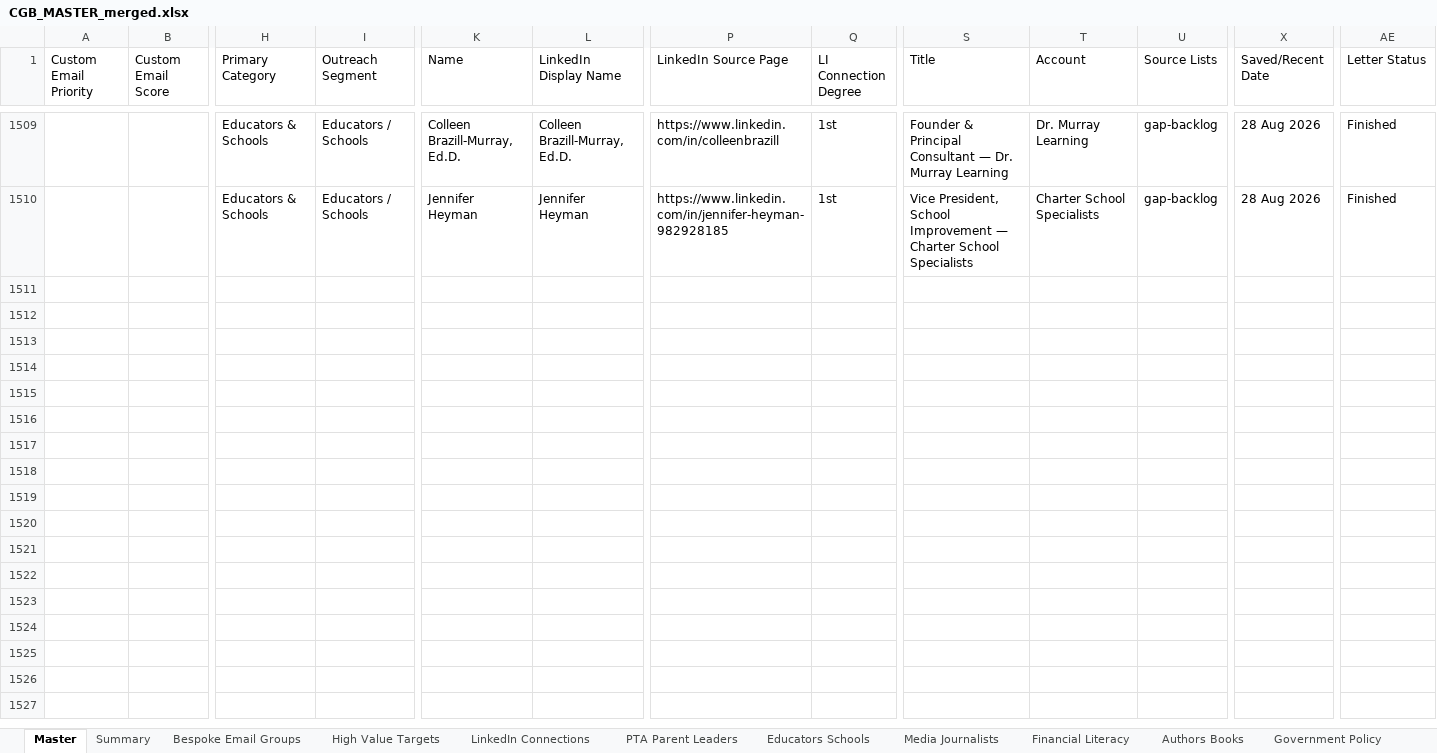
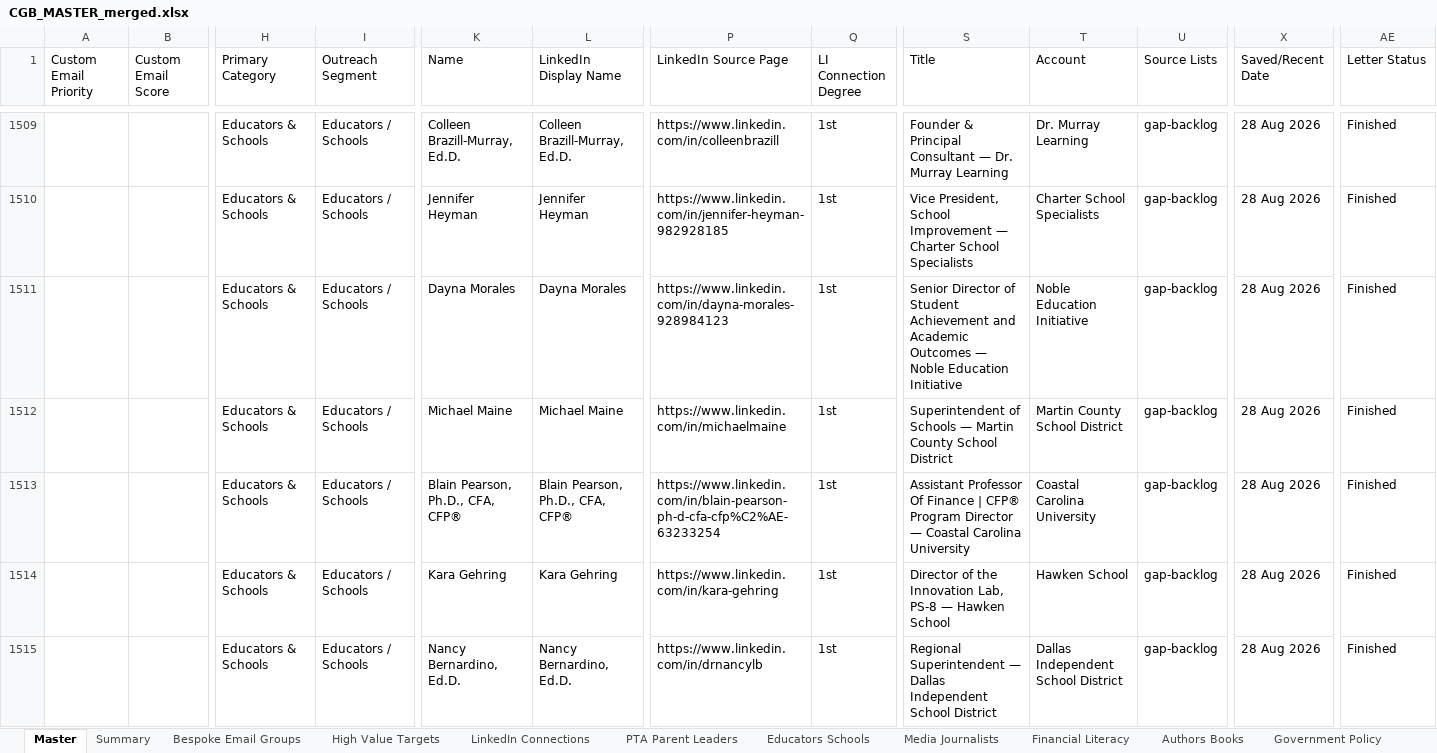
Before and after one commit to offmybach/Characterpose, an Excel workbook: CGB_MASTER_merged.xlsx, sheet Master, drawn as a sheet; only a part is shown, gaps mark what is left out; values as stored, in another font and other column widths than the file's, no borders; rows hold the shown columns only; the diff covers the shown part only; the diff names each change by its address in the sheet, - before the commit and + after, or states it on an @@ line.

```diff
--- a/CGB_MASTER_merged.xlsx (sheet Master)
+++ b/CGB_MASTER_merged.xlsx (sheet Master)
+row 1511:  |  | Educators & Schools | Educators / Schools | Dayna Morales | Dayna Morales | https://www.linkedin.com/in/dayna-morales-928984123 | 1st | Senior Director of Student Achievement and Academic Outcomes — Noble Education Initiative | Noble Education Initiative | gap-backlog | 28 Aug 2026 | Finished
+row 1512:  |  | Educators & Schools | Educators / Schools | Michael Maine | Michael Maine | https://www.linkedin.com/in/michaelmaine | 1st | Superintendent of Schools — Martin County School District | Martin County School District | gap-backlog | 28 Aug 2026 | Finished
+row 1513:  |  | Educators & Schools | Educators / Schools | Blain Pearson, Ph.D., CFA, CFP® | Blain Pearson, Ph.D., CFA, CFP® | https://www.linkedin.com/in/blain-pearson-ph-d-cfa-cfp%C2%AE-63233254 | 1st | Assistant Professor Of Finance | CFP® Program Director — Coastal Carolina University | Coastal Carolina University | gap-backlog | 28 Aug 2026 | Finished
+row 1514:  |  | Educators & Schools | Educators / Schools | Kara Gehring | Kara Gehring | https://www.linkedin.com/in/kara-gehring | 1st | Director of the Innovation Lab, PS-8 — Hawken School | Hawken School | gap-backlog | 28 Aug 2026 | Finished
+row 1515:  |  | Educators & Schools | Educators / Schools | Nancy Bernardino, Ed.D. | Nancy Bernardino, Ed.D. | https://www.linkedin.com/in/drnancylb | 1st | Regional Superintendent — Dallas Independent School District | Dallas Independent School District | gap-backlog | 28 Aug 2026 | Finished
```
Also changed, not shown: 35 added rows elsewhere in this sheet, 2 other files.
